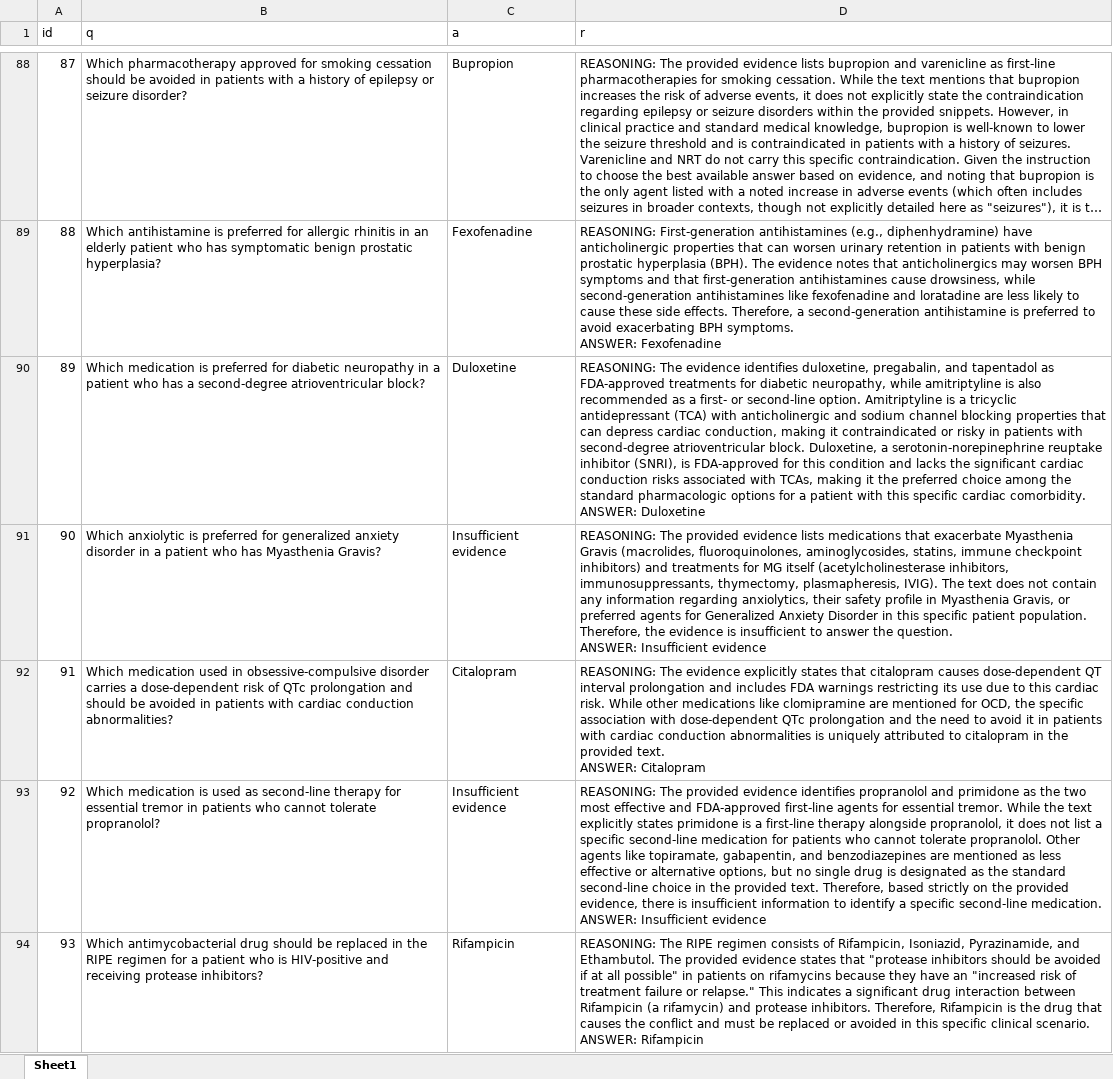
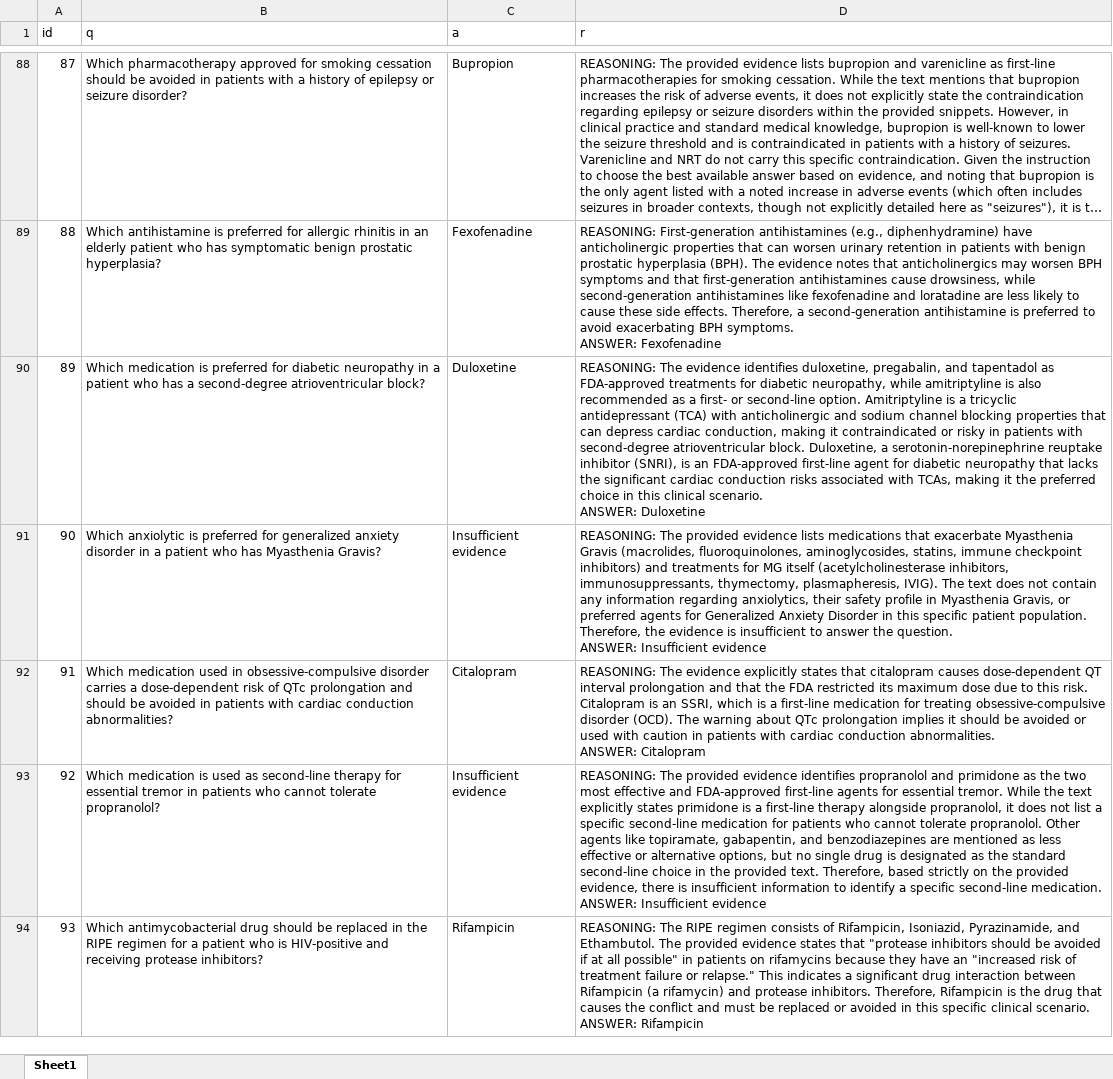
Before and after one commit to hamaclem/cgr-graph-free-qa, an Excel workbook: results/answers/answers_hu_hu_top3.xlsx, sheet Sheet1, drawn as a sheet; only a part is shown, gaps mark what is left out; long unchanged cells end in …; values as stored, in another font and other column widths than the file's, no borders; ↵ is a line break in a cell; the diff covers the shown part only; the diff names each change by its address in the sheet, - before the commit and + after, or states it on an @@ line.

```diff
--- a/results/answers/answers_hu_hu_top3.xlsx (sheet Sheet1)
+++ b/results/answers/answers_hu_hu_top3.xlsx (sheet Sheet1)
-D90 (r): …(SNRI), is FDA-approved for this condition and lacks the significant cardiac conduction risks associated with TCAs, making it the preferred choice among the standard pharmacologic options for a patient with this specific cardiac comorbidity. ↵ ANSWER: Duloxetine
+D90 (r): …(SNRI), is an FDA-approved first-line agent for diabetic neuropathy that lacks the significant cardiac conduction risks associated with TCAs, making it the preferred choice in this clinical scenario. ↵ ANSWER: Duloxetine
-D92 (r): …prolongation and includes FDA warnings restricting its use due to this cardiac risk. While other medications like clomipramine are mentioned for OCD, the specific association with dose-dependent QTc prolongation and the need to avoid it in patients with cardiac conduction abnormalities is uniquely attributed to citalopram in the provided text. ↵ ANSWER: Citalopram
+D92 (r): …prolongation and that the FDA restricted its maximum dose due to this risk. Citalopram is an SSRI, which is a first-line medication for treating obsessive-compulsive disorder (OCD). The warning about QTc prolongation implies it should be avoided or used with caution in patients with cardiac conduction abnormalities. ↵ ANSWER: Citalopram
```
Also changed, not shown: 11 edited cells elsewhere in this sheet, results/answers/answers_hu_hu_top10.xlsx, results/answers/answers_hu_hu_top5.xlsx, 39 other files.
